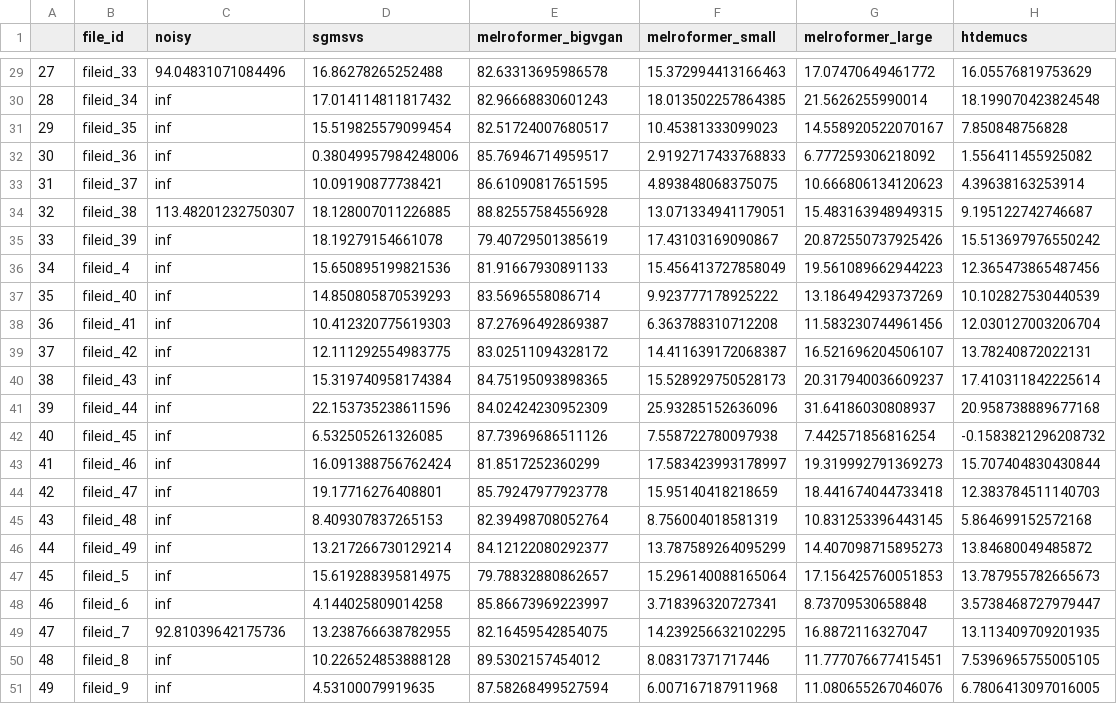
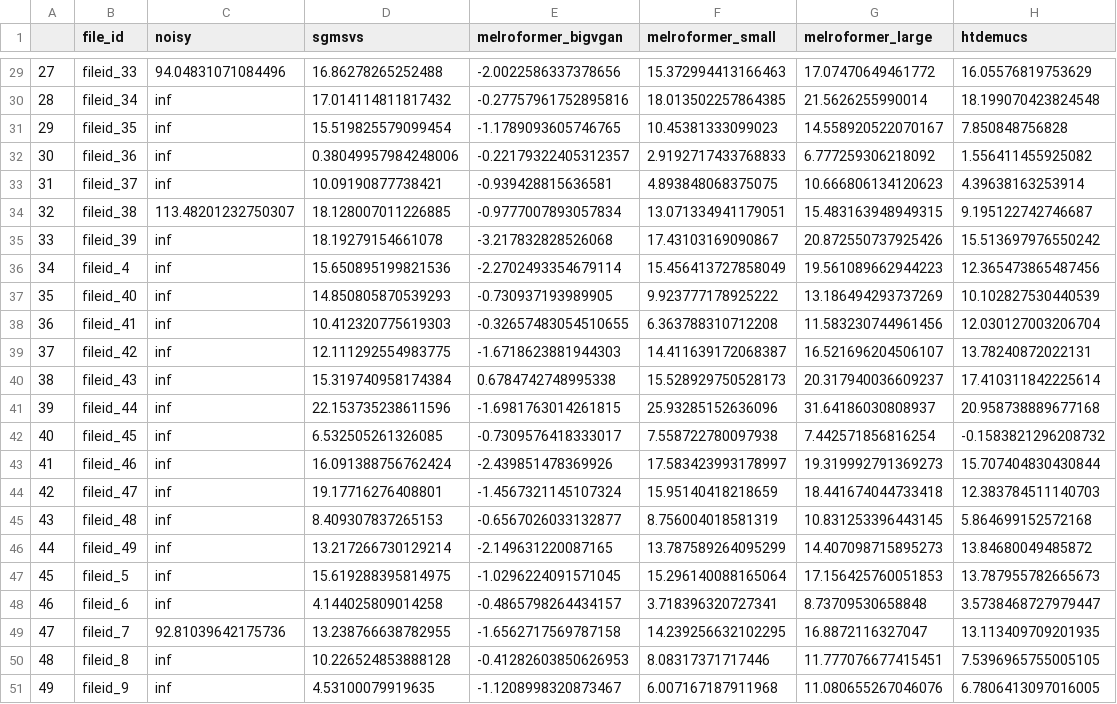
Before and after one commit to pablebe/gensvs_eval, a CSV file: 01_evaluation_and_correlation/evaluation_metrics/isr.csv, drawn as a sheet; only a part is shown, gaps mark what is left out; the diff covers the shown part only.

```diff
--- a/01_evaluation_and_correlation/evaluation_metrics/isr.csv
+++ b/01_evaluation_and_correlation/evaluation_metrics/isr.csv
@@ -29,23 +29,23 @@
-27,fileid_33,94.04831071084496,16.86278265252488,82.63313695986578,15.372994413166463,17.07470649461772,16.05576819753629
-28,fileid_34,inf,17.014114811817432,82.96668830601243,18.013502257864385,21.5626255990014,18.199070423824548
-29,fileid_35,inf,15.519825579099454,82.51724007680517,10.45381333099023,14.558920522070167,7.850848756828
-30,fileid_36,inf,0.38049957984248006,85.76946714959517,2.9192717433768833,6.777259306218092,1.556411455925082
-31,fileid_37,inf,10.09190877738421,86.61090817651595,4.893848068375075,10.666806134120623,4.39638163253914
-32,fileid_38,113.48201232750307,18.128007011226885,88.82557584556928,13.071334941179051,15.483163948949315,9.195122742746687
-33,fileid_39,inf,18.19279154661078,79.40729501385619,17.43103169090867,20.872550737925426,15.513697976550242
-34,fileid_4,inf,15.650895199821536,81.91667930891133,15.456413727858049,19.561089662944223,12.365473865487456
-35,fileid_40,inf,14.850805870539293,83.5696558086714,9.923777178925222,13.186494293737269,10.102827530440539
-36,fileid_41,inf,10.412320775619303,87.27696492869387,6.363788310712208,11.583230744961456,12.030127003206704
-37,fileid_42,inf,12.111292554983775,83.02511094328172,14.411639172068387,16.521696204506107,13.78240872022131
-38,fileid_43,inf,15.319740958174384,84.75195093898365,15.528929750528173,20.317940036609237,17.410311842225614
-39,fileid_44,inf,22.153735238611596,84.02424230952309,25.93285152636096,31.64186030808937,20.958738889677168
-40,fileid_45,inf,6.532505261326085,87.73969686511126,7.558722780097938,7.442571856816254,-0.1583821296208732
-41,fileid_46,inf,16.091388756762424,81.8517252360299,17.583423993178997,19.319992791369273,15.707404830430844
-42,fileid_47,inf,19.17716276408801,85.79247977923778,15.95140418218659,18.441674044733418,12.383784511140703
-43,fileid_48,inf,8.409307837265153,82.39498708052764,8.756004018581319,10.831253396443145,5.864699152572168
-44,fileid_49,inf,13.217266730129214,84.12122080292377,13.787589264095299,14.407098715895273,13.84680049485872
-45,fileid_5,inf,15.619288395814975,79.78832880862657,15.296140088165064,17.156425760051853,13.787955782665673
-46,fileid_6,inf,4.144025809014258,85.86673969223997,3.718396320727341,8.73709530658848,3.5738468727979447
-47,fileid_7,92.81039642175736,13.238766638782955,82.16459542854075,14.239256632102295,16.8872116327047,13.113409709201935
-48,fileid_8,inf,10.226524853888128,89.5302157454012,8.08317371717446,11.777076677415451,7.5396965755005105
-49,fileid_9,inf,4.53100079919635,87.58268499527594,6.007167187911968,11.080655267046076,6.7806413097016005
+27,fileid_33,94.04831071084496,16.86278265252488,-2.0022586337378656,15.372994413166463,17.07470649461772,16.05576819753629
+28,fileid_34,inf,17.014114811817432,-0.27757961752895816,18.013502257864385,21.5626255990014,18.199070423824548
+29,fileid_35,inf,15.519825579099454,-1.1789093605746765,10.45381333099023,14.558920522070167,7.850848756828
+30,fileid_36,inf,0.38049957984248006,-0.22179322405312357,2.9192717433768833,6.777259306218092,1.556411455925082
+31,fileid_37,inf,10.09190877738421,-0.939428815636581,4.893848068375075,10.666806134120623,4.39638163253914
+32,fileid_38,113.48201232750307,18.128007011226885,-0.9777007893057834,13.071334941179051,15.483163948949315,9.195122742746687
+33,fileid_39,inf,18.19279154661078,-3.217832828526068,17.43103169090867,20.872550737925426,15.513697976550242
+34,fileid_4,inf,15.650895199821536,-2.2702493354679114,15.456413727858049,19.561089662944223,12.365473865487456
+35,fileid_40,inf,14.850805870539293,-0.730937193989905,9.923777178925222,13.186494293737269,10.102827530440539
+36,fileid_41,inf,10.412320775619303,-0.32657483054510655,6.363788310712208,11.583230744961456,12.030127003206704
+37,fileid_42,inf,12.111292554983775,-1.6718623881944303,14.411639172068387,16.521696204506107,13.78240872022131
+38,fileid_43,inf,15.319740958174384,0.6784742748995338,15.528929750528173,20.317940036609237,17.410311842225614
+39,fileid_44,inf,22.153735238611596,-1.6981763014261815,25.93285152636096,31.64186030808937,20.958738889677168
+40,fileid_45,inf,6.532505261326085,-0.7309576418333017,7.558722780097938,7.442571856816254,-0.1583821296208732
+41,fileid_46,inf,16.091388756762424,-2.439851478369926,17.583423993178997,19.319992791369273,15.707404830430844
+42,fileid_47,inf,19.17716276408801,-1.4567321145107324,15.95140418218659,18.441674044733418,12.383784511140703
+43,fileid_48,inf,8.409307837265153,-0.6567026033132877,8.756004018581319,10.831253396443145,5.864699152572168
+44,fileid_49,inf,13.217266730129214,-2.149631220087165,13.787589264095299,14.407098715895273,13.84680049485872
+45,fileid_5,inf,15.619288395814975,-1.0296224091571045,15.296140088165064,17.156425760051853,13.787955782665673
+46,fileid_6,inf,4.144025809014258,-0.4865798264434157,3.718396320727341,8.73709530658848,3.5738468727979447
+47,fileid_7,92.81039642175736,13.238766638782955,-1.6562717569787158,14.239256632102295,16.8872116327047,13.113409709201935
+48,fileid_8,inf,10.226524853888128,-0.41282603850626953,8.08317371717446,11.777076677415451,7.5396965755005105
+49,fileid_9,inf,4.53100079919635,-1.1208998320873467,6.007167187911968,11.080655267046076,6.7806413097016005
```
Also changed, not shown: 27 edited cells elsewhere in this file, 01_evaluation_and_correlation/evaluation_metrics/meta_audiobox_aes_CU.csv, 01_evaluation_and_correlation/evaluation_metrics/meta_audiobox_aes_PQ.csv, 18 other files.
